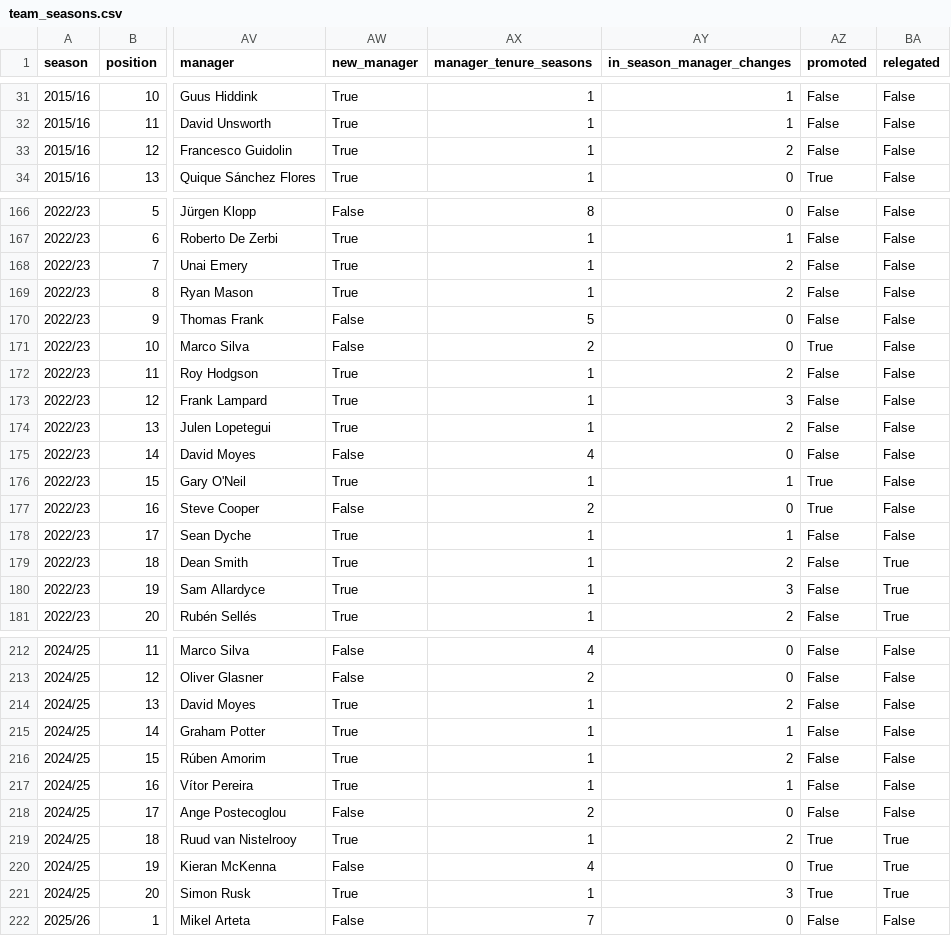
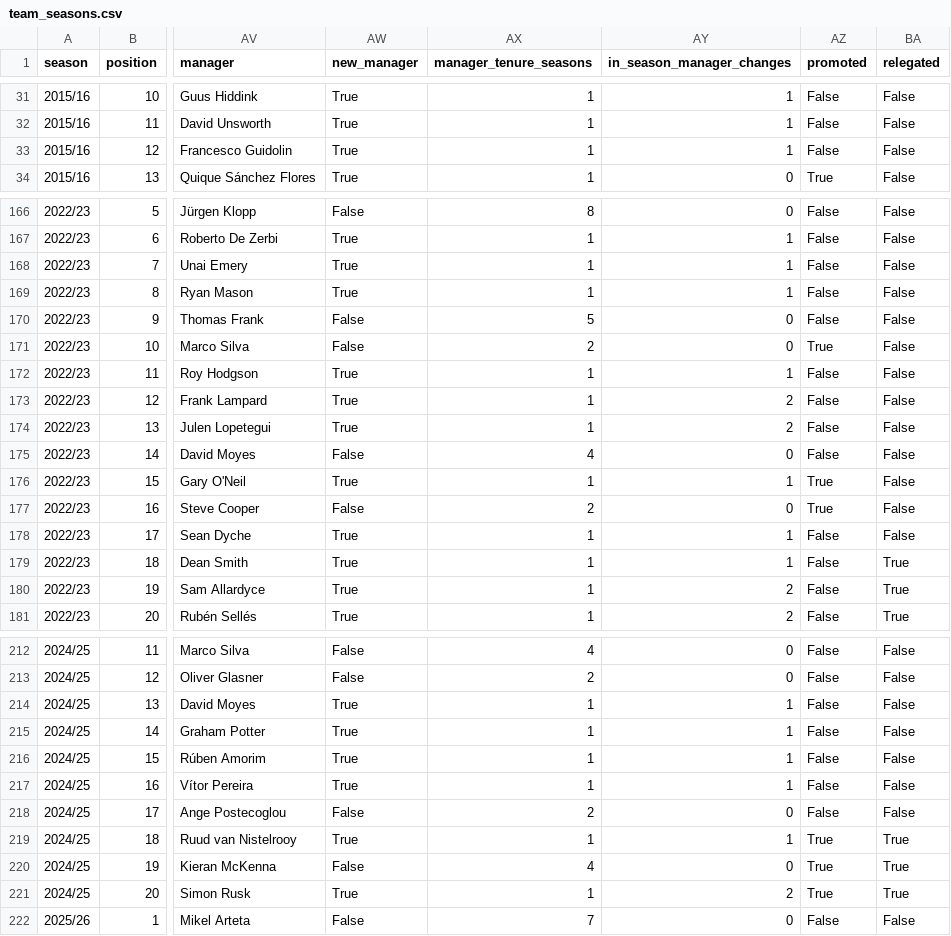
Before and after one commit to srinath-maxs/premier-league-pulse, a CSV file: data/processed/team_seasons.csv, drawn as a sheet; only a part is shown, gaps mark what is left out; the diff covers the shown part only; the diff names each change by its address in the sheet, - before the commit and + after, or states it on an @@ line.

```diff
--- a/data/processed/team_seasons.csv
+++ b/data/processed/team_seasons.csv
-AY33 (in_season_manager_changes): 2
+AY33 (in_season_manager_changes): 1
-AY168:AY169 (in_season_manager_changes): 2
+AY168:AY169 (in_season_manager_changes): 1
-AY172 (in_season_manager_changes): 2
+AY172 (in_season_manager_changes): 1
-AY173 (in_season_manager_changes): 3
+AY173 (in_season_manager_changes): 2
-AY179 (in_season_manager_changes): 2
+AY179 (in_season_manager_changes): 1
-AY180 (in_season_manager_changes): 3
+AY180 (in_season_manager_changes): 2
-AY214 (in_season_manager_changes): 2
+AY214 (in_season_manager_changes): 1
-AY216 (in_season_manager_changes): 2
+AY216 (in_season_manager_changes): 1
-AY219 (in_season_manager_changes): 2
+AY219 (in_season_manager_changes): 1
-AY221 (in_season_manager_changes): 3
+AY221 (in_season_manager_changes): 2
```
Also changed, not shown: 7 edited cells elsewhere in this file, data/processed/bounce_comparison.csv, data/processed/manager_changes.csv, 8 other files.
